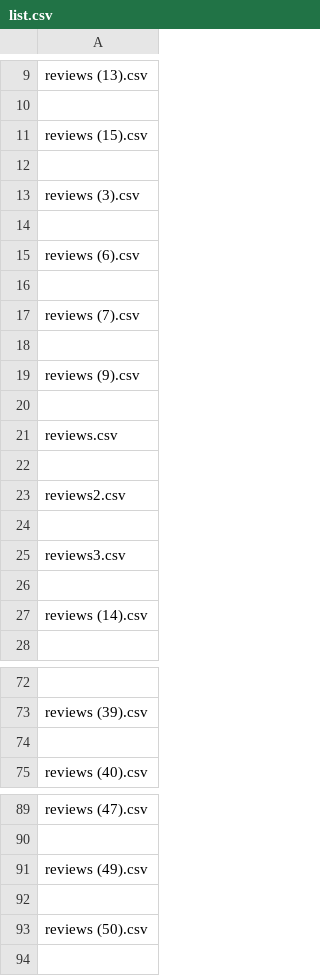
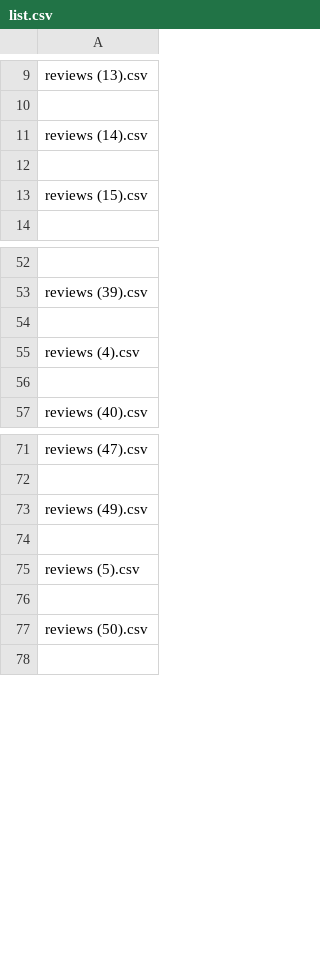
Before and after one commit to ThuoM/New-York-Restaurant-Recommender-System, a CSV file: list.csv, drawn as a sheet; only a part is shown, gaps mark what is left out; the diff covers the shown part only.

```diff
--- a/list.csv
+++ b/list.csv
@@ -10,19 +10,5 @@ reviews (13).csv
 
+reviews (14).csv
+
 reviews (15).csv
-
-reviews (3).csv
-
-reviews (6).csv
-
-reviews (7).csv
-
-reviews (9).csv
-
-reviews.csv
-
-reviews2.csv
-
-reviews3.csv
-
-reviews (14).csv
 
@@ -74,2 +54,4 @@ reviews (39).csv
 
+reviews (4).csv
+
 reviews (40).csv
@@ -91,2 +73,4 @@ reviews (47).csv
 reviews (49).csv
+
+reviews (5).csv
 
```
Also changed, not shown: 8 added rows, 2 removed rows, 3 moved rows and 1 edited cell elsewhere in this file, 3 other files.
